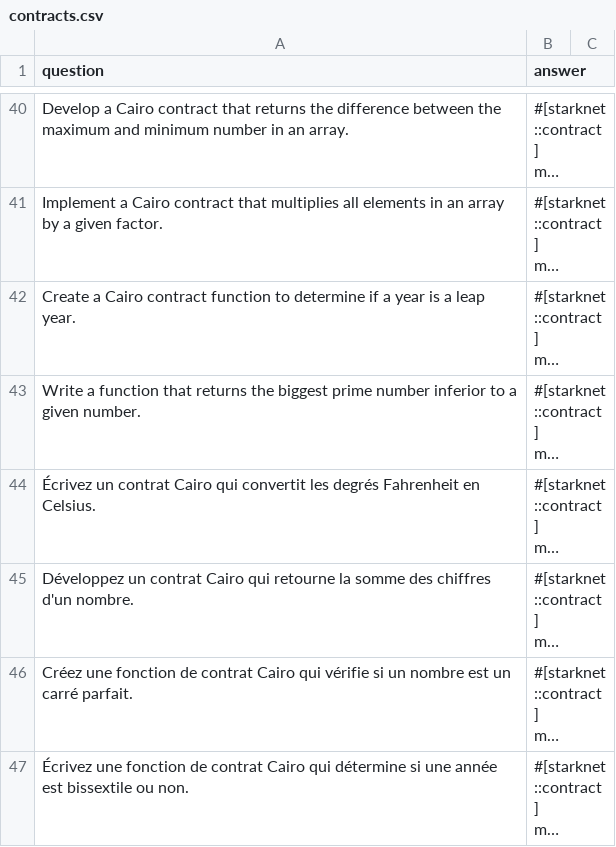
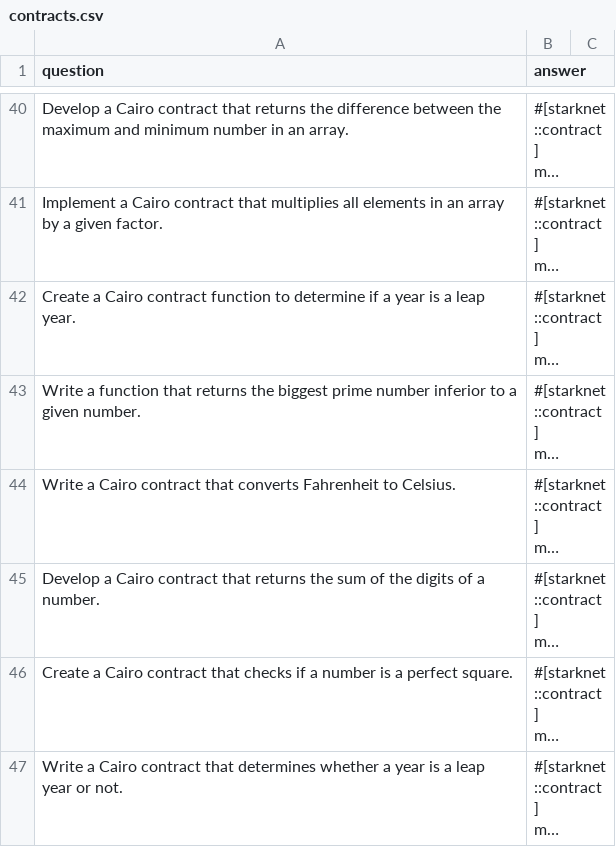
Before and after one commit to StarkWizard/cairo-llm, a CSV file: corpus_src/train/contracts.csv, drawn as a sheet; only a part is shown, gaps mark what is left out; long unchanged cells end in …; the diff names each change by its address in the sheet, - before the commit and + after, or states it on an @@ line.

```diff
--- a/corpus_src/train/contracts.csv
+++ b/corpus_src/train/contracts.csv
-A44 (question): Écrivez un contrat Cairo qui convertit les degrés Fahrenheit en Celsius.
+A44 (question): Write a Cairo contract that converts Fahrenheit to Celsius.
-A45 (question): Développez un contrat Cairo qui retourne la somme des chiffres d'un nombre.
+A45 (question): Develop a Cairo contract that returns the sum of the digits of a number.
-A46 (question): Créez une fonction de contrat Cairo qui vérifie si un nombre est un carré parfait.
+A46 (question): Create a Cairo contract that checks if a number is a perfect square.
-A47 (question): Écrivez une fonction de contrat Cairo qui détermine si une année est bissextile ou non.
+A47 (question): Write a Cairo contract that determines whether a year is a leap year or not.
```
Also changed, not shown: 1 other file.
